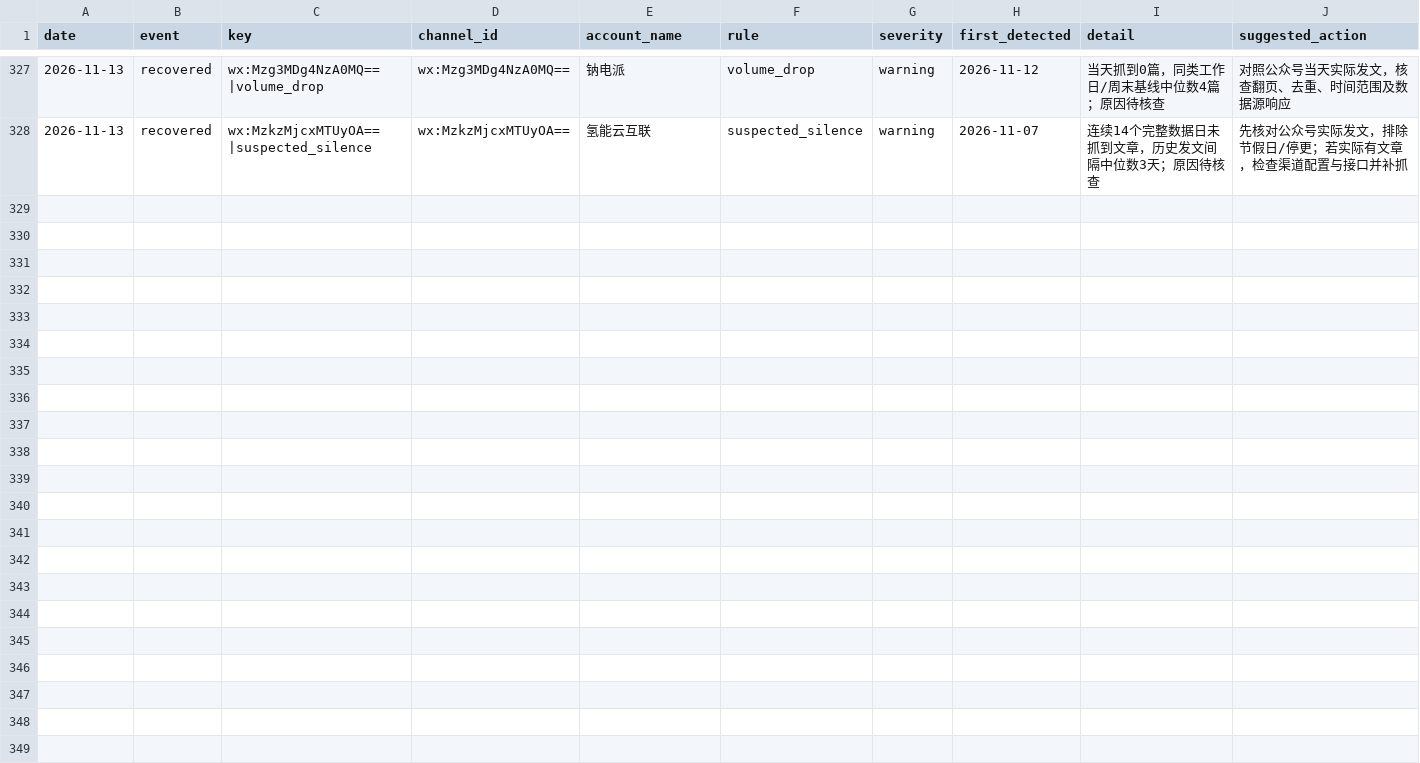
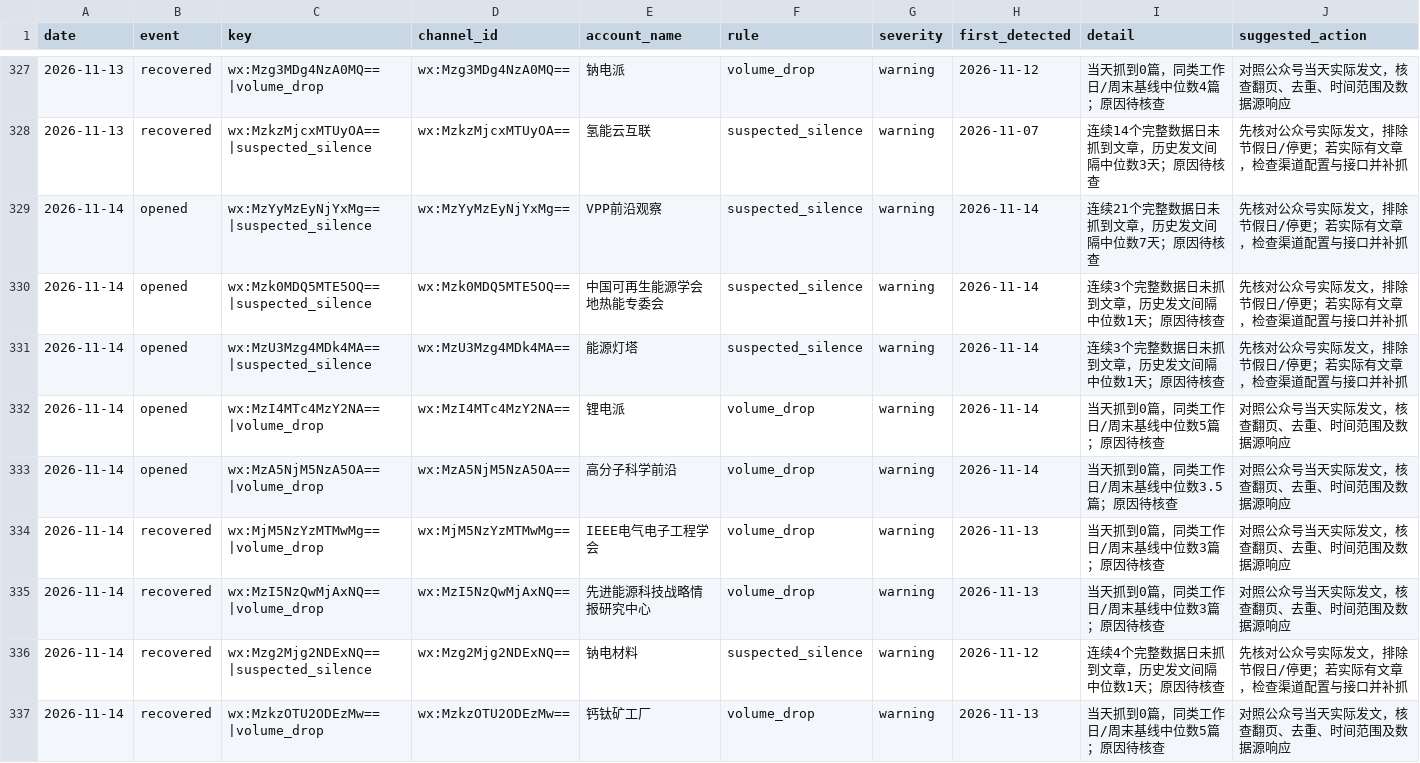
Before and after one commit to wodewoping-png/wechat-daily-news-csv, a CSV file: quality/channel_monitor/incident_events.csv, drawn as a sheet; only a part is shown, gaps mark what is left out.

```diff
--- a/quality/channel_monitor/incident_events.csv
+++ b/quality/channel_monitor/incident_events.csv
@@ -328 +328,10 @@
 2026-11-13,recovered,wx:MzkzMjcxMTUyOA==|suspected_silence,wx:MzkzMjcxMTUyOA==,氢能云互联,suspected_silence,warning,2026-11-07,连续14个完整数据日未抓到文章，历史发文间隔中位数3天；原因待核查,先核对公众号实际发文，排除节假日/停更；若实际有文章，检查渠道配置与接口并补抓
+2026-11-14,opened,wx:MzYyMzEyNjYxMg==|suspected_silence,wx:MzYyMzEyNjYxMg==,VPP前沿观察,suspected_silence,warning,2026-11-14,连续21个完整数据日未抓到文章，历史发文间隔中位数7天；原因待核查,先核对公众号实际发文，排除节假日/停更；若实际有文章，检查渠道配置与接口并补抓
+2026-11-14,opened,wx:Mzk0MDQ5MTE5OQ==|suspected_silence,wx:Mzk0MDQ5MTE5OQ==,中国可再生能源学会地热能专委会,suspected_silence,warning,2026-11-14,连续3个完整数据日未抓到文章，历史发文间隔中位数1天；原因待核查,先核对公众号实际发文，排除节假日/停更；若实际有文章，检查渠道配置与接口并补抓
+2026-11-14,opened,wx:MzU3Mzg4MDk4MA==|suspected_silence,wx:MzU3Mzg4MDk4MA==,能源灯塔,suspected_silence,warning,2026-11-14,连续3个完整数据日未抓到文章，历史发文间隔中位数1天；原因待核查,先核对公众号实际发文，排除节假日/停更；若实际有文章，检查渠道配置与接口并补抓
+2026-11-14,opened,wx:MzI4MTc4MzY2NA==|volume_drop,wx:MzI4MTc4MzY2NA==,锂电派,volume_drop,warning,2026-11-14,当天抓到0篇，同类工作日/周末基线中位数5篇；原因待核查,对照公众号当天实际发文，核查翻页、去重、时间范围及数据源响应
+2026-11-14,opened,wx:MzA5NjM5NzA5OA==|volume_drop,wx:MzA5NjM5NzA5OA==,高分子科学前沿,volume_drop,warning,2026-11-14,当天抓到0篇，同类工作日/周末基线中位数3.5篇；原因待核查,对照公众号当天实际发文，核查翻页、去重、时间范围及数据源响应
+2026-11-14,recovered,wx:MjM5NzYzMTMwMg==|volume_drop,wx:MjM5NzYzMTMwMg==,IEEE电气电子工程学会,volume_drop,warning,2026-11-13,当天抓到0篇，同类工作日/周末基线中位数3篇；原因待核查,对照公众号当天实际发文，核查翻页、去重、时间范围及数据源响应
+2026-11-14,recovered,wx:MzI5NzQwMjAxNQ==|volume_drop,wx:MzI5NzQwMjAxNQ==,先进能源科技战略情报研究中心,volume_drop,warning,2026-11-13,当天抓到0篇，同类工作日/周末基线中位数3篇；原因待核查,对照公众号当天实际发文，核查翻页、去重、时间范围及数据源响应
+2026-11-14,recovered,wx:Mzg2Mjg2NDExNQ==|suspected_silence,wx:Mzg2Mjg2NDExNQ==,钠电材料,suspected_silence,warning,2026-11-12,连续4个完整数据日未抓到文章，历史发文间隔中位数1天；原因待核查,先核对公众号实际发文，排除节假日/停更；若实际有文章，检查渠道配置与接口并补抓
+2026-11-14,recovered,wx:MzkzOTU2ODEzMw==|volume_drop,wx:MzkzOTU2ODEzMw==,钙钛矿工厂,volume_drop,warning,2026-11-13,当天抓到0篇，同类工作日/周末基线中位数5篇；原因待核查,对照公众号当天实际发文，核查翻页、去重、时间范围及数据源响应
```
Also changed, not shown: channels/channel_daily_counts.csv, channels/channel_summary.csv, 8 other files.
